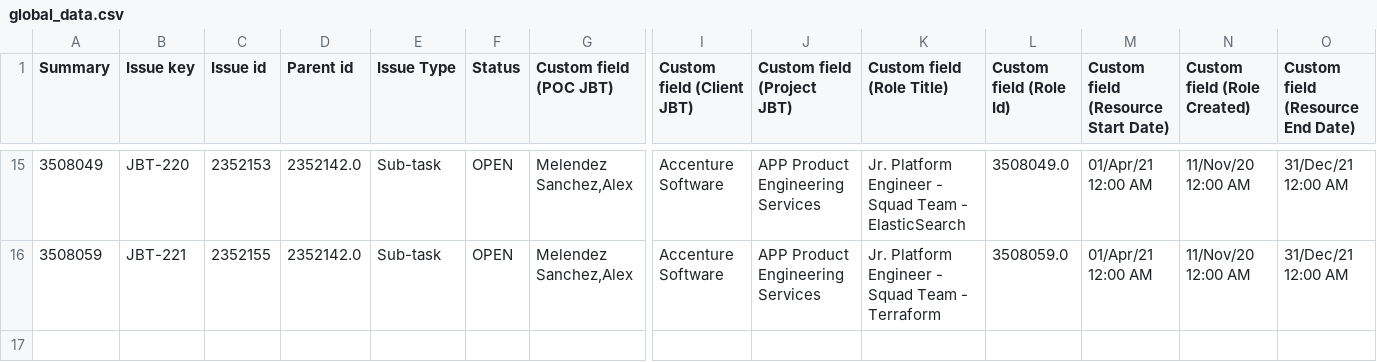
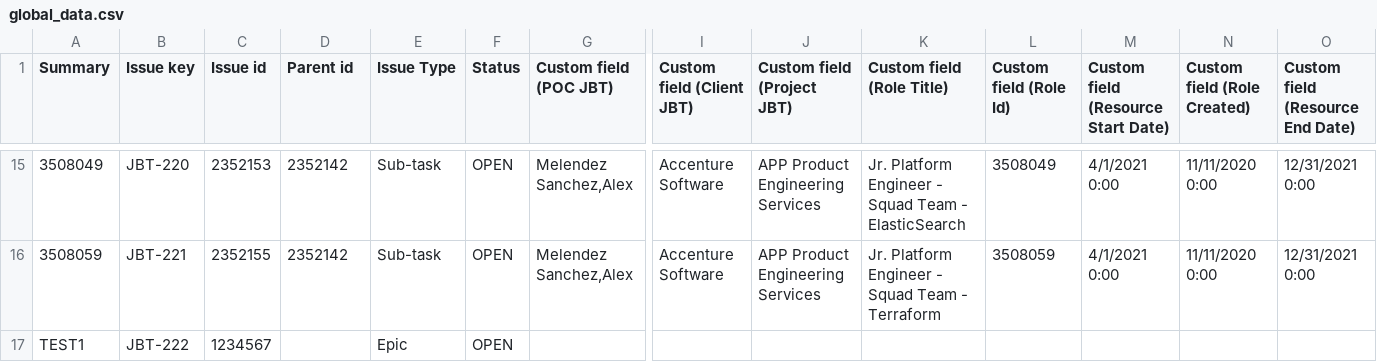
Before and after one commit to Victor1795/JBTEST, a CSV file: global_data.csv, drawn as a sheet; only a part is shown, gaps mark what is left out; rows hold the shown columns only; the diff covers the shown part only; the diff names each change by its address in the sheet, - before the commit and + after, or states it on an @@ line.

```diff
--- a/global_data.csv
+++ b/global_data.csv
-D15:D16 (Parent id): 2352142.0
+D15:D16 (Parent id): 2352142
-L15 (Custom field (Role Id)): 3508049.0
+L15 (Custom field (Role Id)): 3508049
-M15:M16: 01/Apr/21 12:00 AM
+M15:M16: 4/1/2021 0:00
-N15:N16 (Custom field (Role Created)): 11/Nov/20 12:00 AM
+N15:N16 (Custom field (Role Created)): 11/11/2020 0:00
-O15:O16 (Custom field (Resource End Date)): 31/Dec/21 12:00 AM
+O15:O16 (Custom field (Resource End Date)): 12/31/2021 0:00
-L16 (Custom field (Role Id)): 3508059.0
+L16 (Custom field (Role Id)): 3508059
+row 17: TEST1 | JBT-222 | 1234567 |  | Epic | OPEN
```
Also changed, not shown: 40 edited cells elsewhere in this file, 4 other files.
